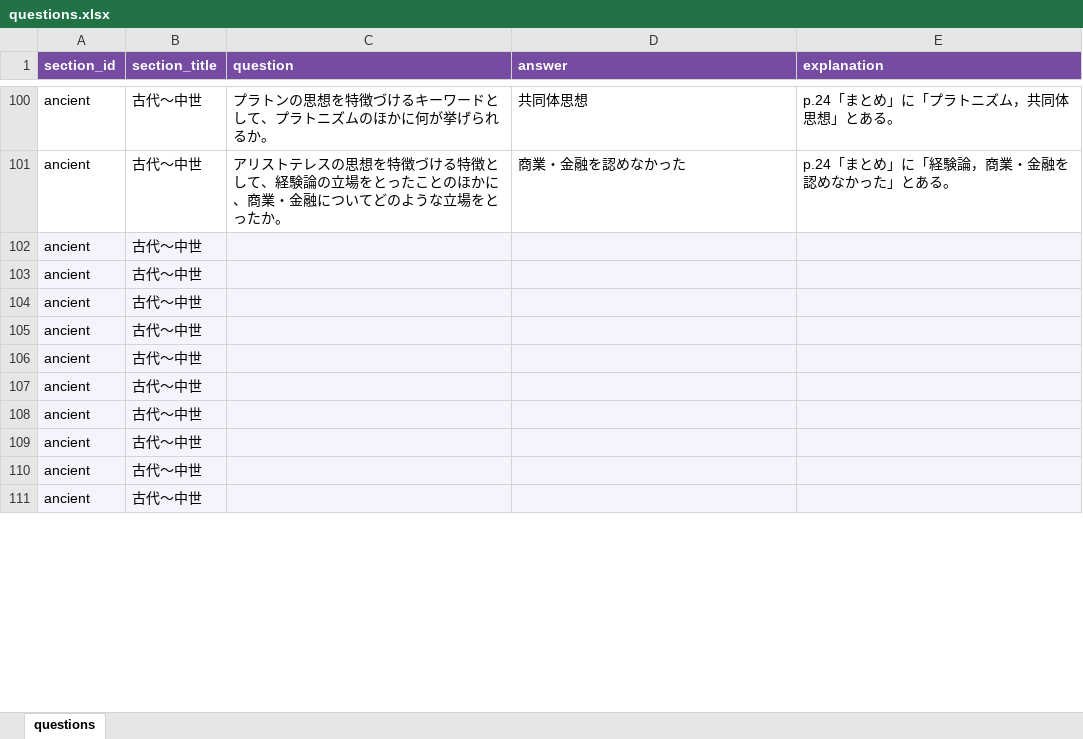
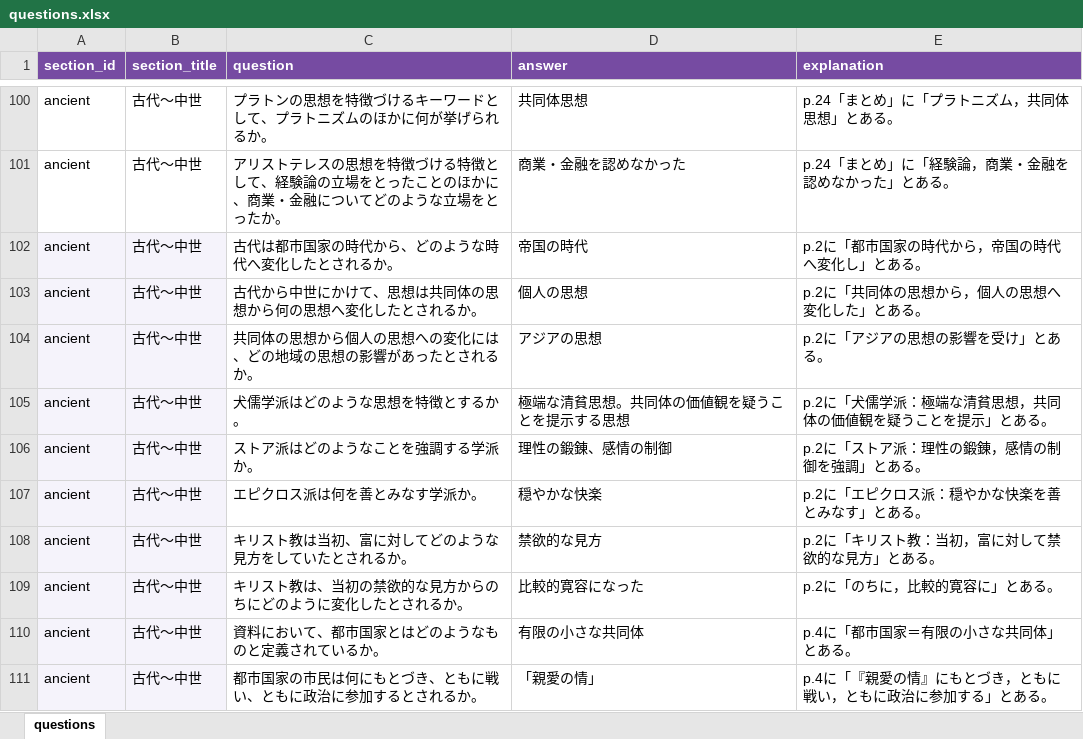
Before and after one commit to ktakami-del/ecquiz-app, an Excel workbook: questions.xlsx, sheet questions, drawn as a sheet; only a part is shown, gaps mark what is left out; values as stored, in another font and other column widths than the file's, no borders; the diff covers the shown part only; the diff names each change by its address in the sheet, - before the commit and + after, or states it on an @@ line.

```diff
--- a/questions.xlsx (sheet questions)
+++ b/questions.xlsx (sheet questions)
-C102 (question): (empty)
+C102 (question): 古代は都市国家の時代から、どのような時代へ変化したとされるか。
-C102:E111 fill: #F5F3FB
+C102:E111 fill: none
-D102 (answer): (empty)
+D102 (answer): 帝国の時代
-E102 (explanation): (empty)
+E102 (explanation): p.2に「都市国家の時代から，帝国の時代へ変化し」とある。
-C103 (question): (empty)
+C103 (question): 古代から中世にかけて、思想は共同体の思想から何の思想へ変化したとされるか。
-D103 (answer): (empty)
+D103 (answer): 個人の思想
-E103 (explanation): (empty)
+E103 (explanation): p.2に「共同体の思想から，個人の思想へ変化した」とある。
-C104 (question): (empty)
+C104 (question): 共同体の思想から個人の思想への変化には、どの地域の思想の影響があったとされるか。
-D104 (answer): (empty)
+D104 (answer): アジアの思想
-E104 (explanation): (empty)
+E104 (explanation): p.2に「アジアの思想の影響を受け」とある。
-C105 (question): (empty)
+C105 (question): 犬儒学派はどのような思想を特徴とするか。
-D105 (answer): (empty)
+D105 (answer): 極端な清貧思想。共同体の価値観を疑うことを提示する思想
-E105 (explanation): (empty)
+E105 (explanation): p.2に「犬儒学派：極端な清貧思想，共同体の価値観を疑うことを提示」とある。
-C106 (question): (empty)
+C106 (question): ストア派はどのようなことを強調する学派か。
-D106 (answer): (empty)
+D106 (answer): 理性の鍛錬、感情の制御
-E106 (explanation): (empty)
+E106 (explanation): p.2に「ストア派：理性の鍛錬，感情の制御を強調」とある。
-C107 (question): (empty)
+C107 (question): エピクロス派は何を善とみなす学派か。
-D107 (answer): (empty)
+D107 (answer): 穏やかな快楽
-E107 (explanation): (empty)
+E107 (explanation): p.2に「エピクロス派：穏やかな快楽を善とみなす」とある。
-C108 (question): (empty)
+C108 (question): キリスト教は当初、富に対してどのような見方をしていたとされるか。
-D108 (answer): (empty)
+D108 (answer): 禁欲的な見方
-E108 (explanation): (empty)
+E108 (explanation): p.2に「キリスト教：当初，富に対して禁欲的な見方」とある。
-C109 (question): (empty)
+C109 (question): キリスト教は、当初の禁欲的な見方からのちにどのように変化したとされるか。
-D109 (answer): (empty)
+D109 (answer): 比較的寛容になった
-E109 (explanation): (empty)
+E109 (explanation): p.2に「のちに，比較的寛容に」とある。
-C110 (question): (empty)
+C110 (question): 資料において、都市国家とはどのようなものと定義されているか。
-D110 (answer): (empty)
+D110 (answer): 有限の小さな共同体
-E110 (explanation): (empty)
+E110 (explanation): p.4に「都市国家＝有限の小さな共同体」とある。
-C111 (question): (empty)
+C111 (question): 都市国家の市民は何にもとづき、ともに戦い、ともに政治に参加するとされるか。
-D111 (answer): (empty)
+D111 (answer): 「親愛の情」
-E111 (explanation): (empty)
+E111 (explanation): p.4に「『親愛の情』にもとづき，ともに戦い，ともに政治に参加する」とある。
```
Also changed, not shown: 870 edited cells and cell formats elsewhere in this sheet, 5 other files.
